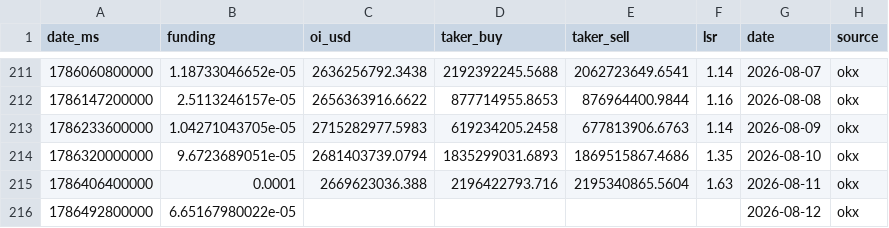
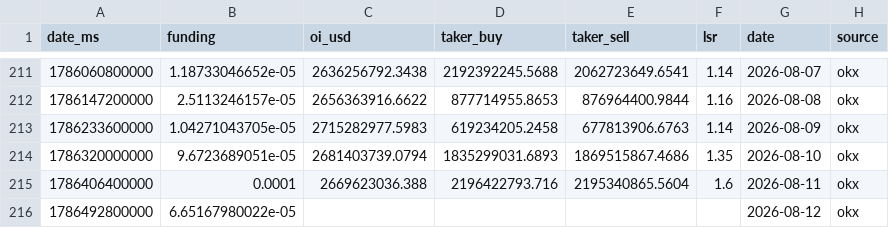
Before and after one commit to kenhuangads/btc-trader, a CSV file: history/derivatives.csv, drawn as a sheet; only a part is shown, gaps mark what is left out.

```diff
--- a/history/derivatives.csv
+++ b/history/derivatives.csv
@@ -214,3 +214,3 @@ date_ms,funding,oi_usd,taker_buy,taker_sell,lsr,date,source
 1786320000000,9.6723689051e-05,2681403739.0794,1835299031.6893,1869515867.4686,1.35,2026-08-10,okx
-1786406400000,0.0001,2669623036.388,2196422793.716,2195340865.5604,1.63,2026-08-11,okx
+1786406400000,0.0001,2669623036.388,2196422793.716,2195340865.5604,1.6,2026-08-11,okx
 1786492800000,6.65167980022e-05,,,,,2026-08-12,okx
```
Also changed, not shown: 4 other files.
